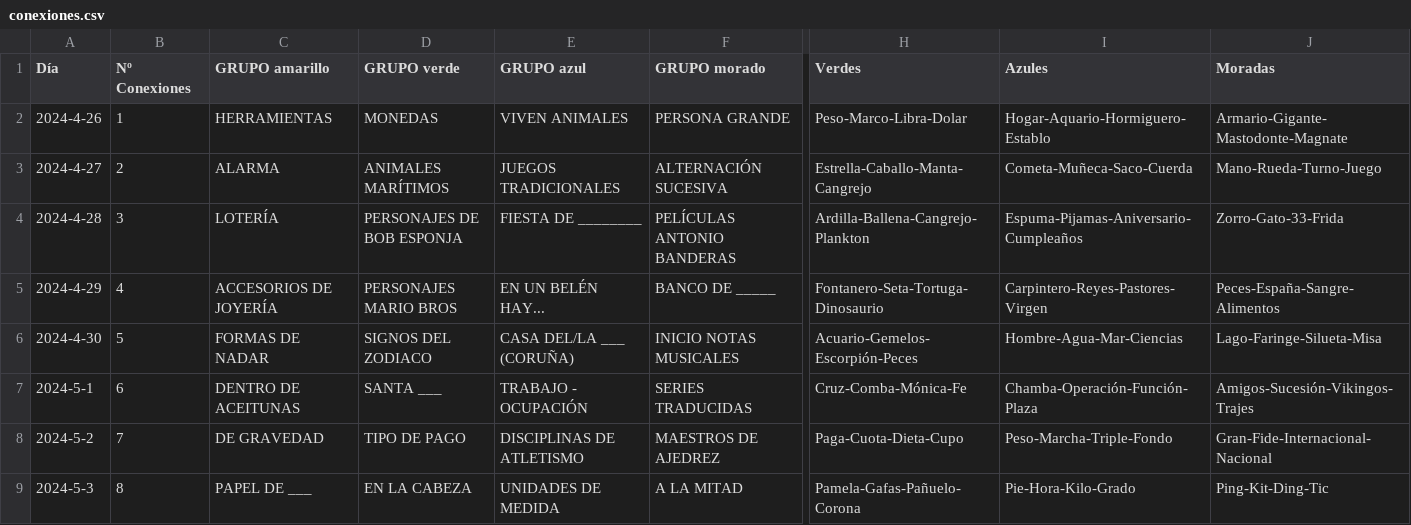
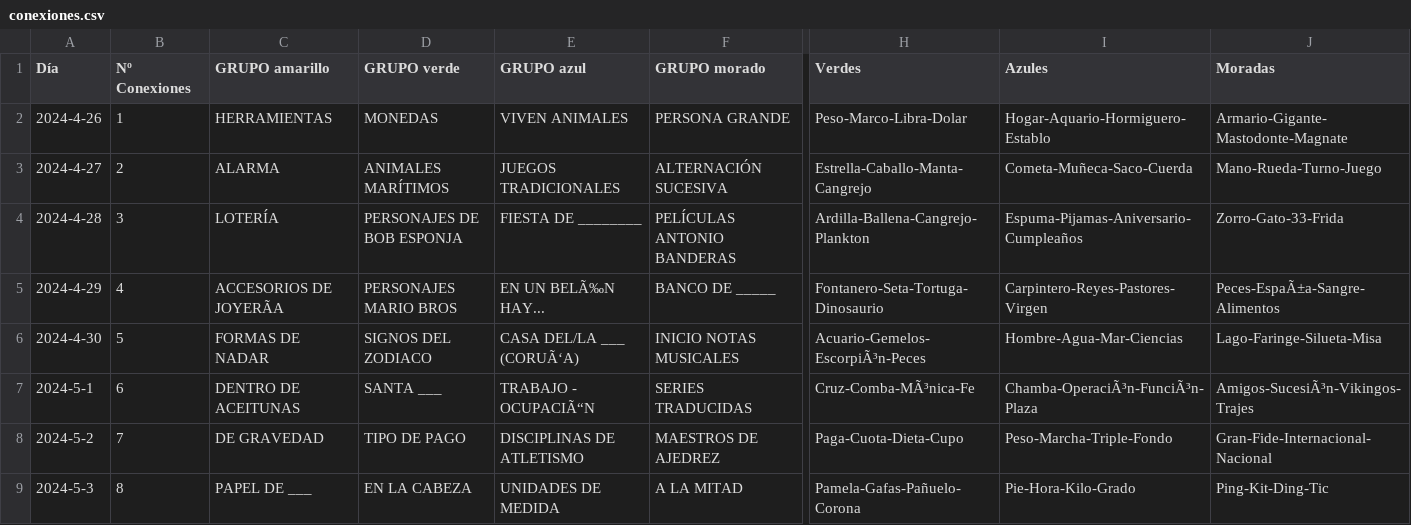
Before and after one commit to Pedrobf99/Conexiones, a CSV file: conexiones.csv, drawn as a sheet; only a part is shown, gaps mark what is left out; the diff names each change by its address in the sheet, - before the commit and + after, or states it on an @@ line.

Commit message:
Add files via upload

```diff
--- a/conexiones.csv
+++ b/conexiones.csv
-C5 (GRUPO amarillo): ACCESORIOS DE JOYERÍA
+C5 (GRUPO amarillo): ACCESORIOS DE JOYERÃA
-E5 (GRUPO azul): EN UN BELÉN HAY...
+E5 (GRUPO azul): EN UN BELÃ‰N HAY...
-J5 (Moradas): Peces-España-Sangre-Alimentos
+J5 (Moradas): Peces-EspaÃ±a-Sangre-Alimentos
-E6 (GRUPO azul): CASA DEL/LA ___ (CORUÑA)
+E6 (GRUPO azul): CASA DEL/LA ___ (CORUÃ‘A)
-H6 (Verdes): Acuario-Gemelos-Escorpión-Peces
+H6 (Verdes): Acuario-Gemelos-EscorpiÃ³n-Peces
-E7 (GRUPO azul): TRABAJO - OCUPACIÓN
+E7 (GRUPO azul): TRABAJO - OCUPACIÃ“N
-H7 (Verdes): Cruz-Comba-Mónica-Fe
+H7 (Verdes): Cruz-Comba-MÃ³nica-Fe
-I7 (Azules): Chamba-Operación-Función-Plaza
+I7 (Azules): Chamba-OperaciÃ³n-FunciÃ³n-Plaza
-J7 (Moradas): Amigos-Sucesión-Vikingos-Trajes
+J7 (Moradas): Amigos-SucesiÃ³n-Vikingos-Trajes
```
